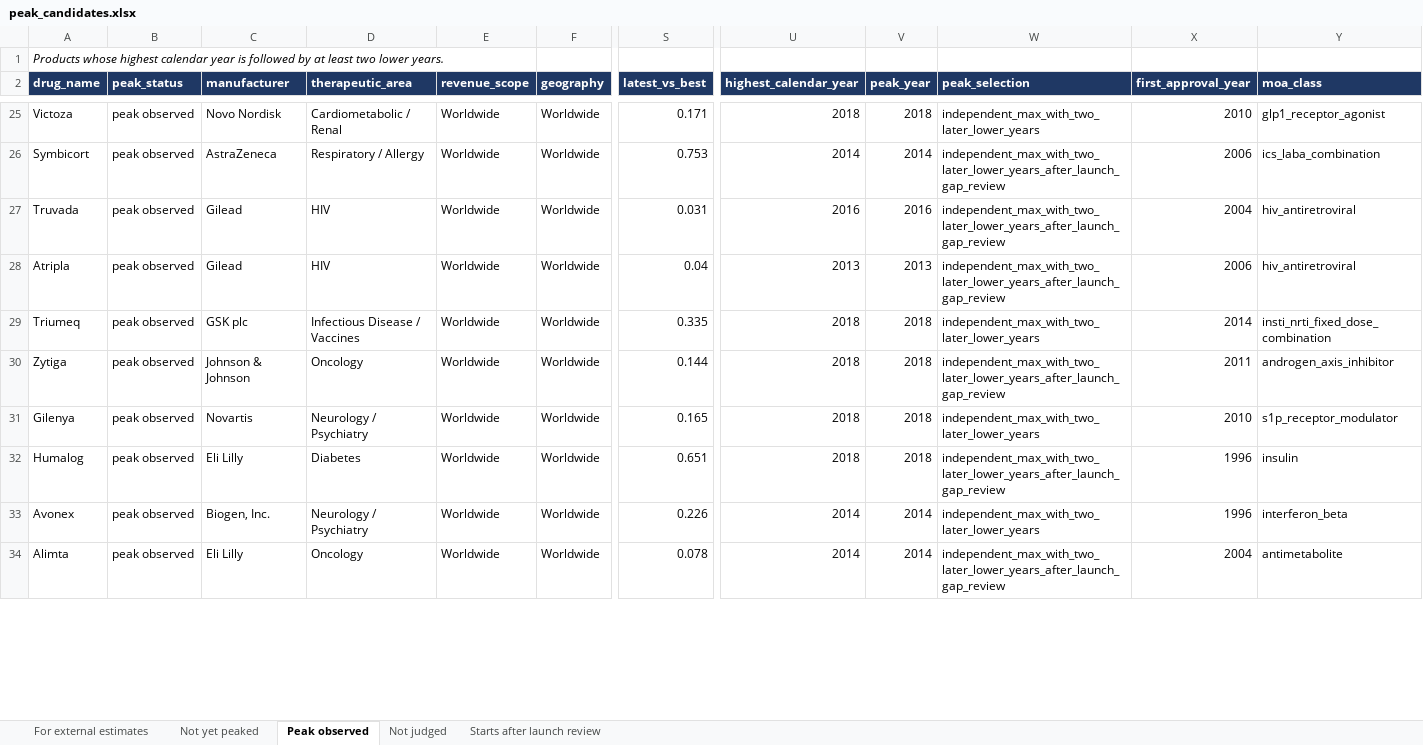
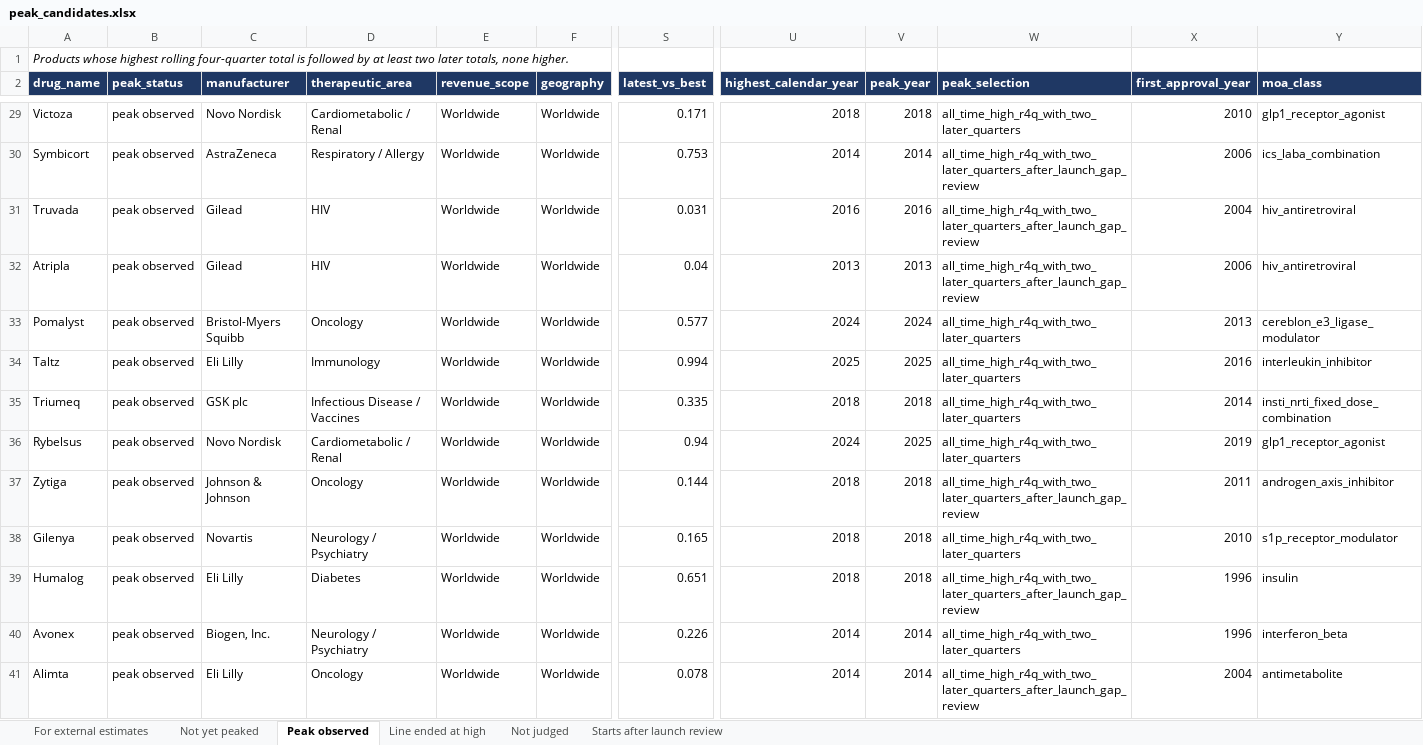
Before and after one commit to shourya0523/pharma-analog-uptake-workbench, an Excel workbook: exports/peak_candidates.xlsx, sheet Peak observed, drawn as a sheet; only a part is shown, gaps mark what is left out; values as stored, in another font and other column widths than the file's, no borders; addresses are those after the commit; rows hold the shown columns only; the diff covers the shown part only; the diff names each change by its address in the sheet, - before the commit and + after, or states it on an @@ line.

```diff
--- a/exports/peak_candidates.xlsx (sheet Peak observed)
+++ b/exports/peak_candidates.xlsx (sheet Peak observed)
+sheet tab: Line ended at high
-A1 (drug_name): …whose highest calendar year is followed by at least two lower years.
+A1 (drug_name): …whose highest rolling four-quarter total is followed by at least two later totals, none higher.
-W29 (peak_selection): independent_max_with_two_later_lower_years
+W29 (peak_selection): all_time_high_r4q_with_two_later_quarters
-W30:W32 (peak_selection): independent_max_with_two_later_lower_years_after_launch_gap_review
+W30:W32 (peak_selection): all_time_high_r4q_with_two_later_quarters_after_launch_gap_review
+row 33: Pomalyst | peak observed | Bristol-Myers Squibb | Oncology | Worldwide | Worldwide | 0.577 | 2024 | 2024 | all_time_high_r4q_with_two_later_quarters | 2013 | cereblon_e3_ligase_modulator
+row 34: Taltz | peak observed | Eli Lilly | Immunology | Worldwide | Worldwide | 0.994 | 2025 | 2025 | all_time_high_r4q_with_two_later_quarters | 2016 | interleukin_inhibitor
-W35 (peak_selection): independent_max_with_two_later_lower_years
+W35 (peak_selection): all_time_high_r4q_with_two_later_quarters
+row 36: Rybelsus | peak observed | Novo Nordisk | Cardiometabolic / Renal | Worldwide | Worldwide | 0.94 | 2024 | 2025 | all_time_high_r4q_with_two_later_quarters | 2019 | glp1_receptor_agonist
-W37 (peak_selection): independent_max_with_two_later_lower_years_after_launch_gap_review
+W37 (peak_selection): all_time_high_r4q_with_two_later_quarters_after_launch_gap_review
-W38 (peak_selection): independent_max_with_two_later_lower_years
+W38 (peak_selection): all_time_high_r4q_with_two_later_quarters
-W39 (peak_selection): independent_max_with_two_later_lower_years_after_launch_gap_review
+W39 (peak_selection): all_time_high_r4q_with_two_later_quarters_after_launch_gap_review
-W40 (peak_selection): independent_max_with_two_later_lower_years
+W40 (peak_selection): all_time_high_r4q_with_two_later_quarters
-W41 (peak_selection): independent_max_with_two_later_lower_years_after_launch_gap_review
+W41 (peak_selection): all_time_high_r4q_with_two_later_quarters_after_launch_gap_review
```
Also changed, not shown: 56 added rows and 131 edited cells elsewhere in this sheet, sheet Not yet peaked, sheet Starts after launch review, sheet For external estimates, sheet Not judged, 12 other files.
